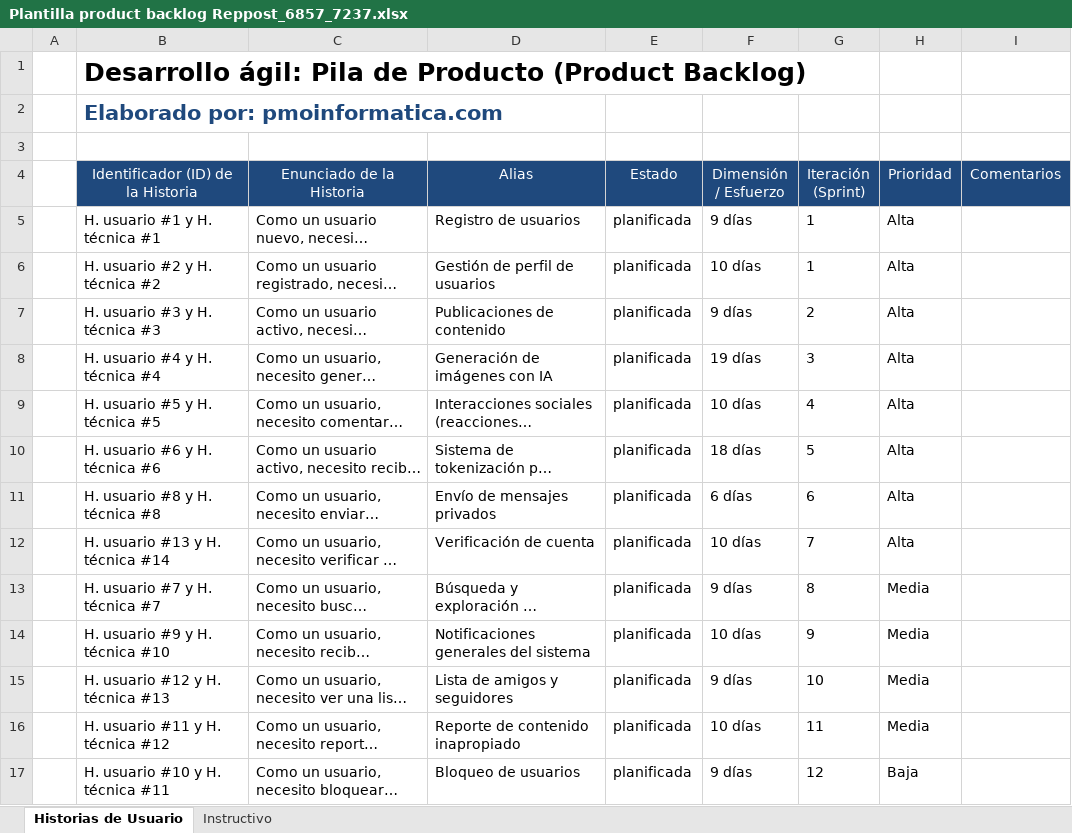
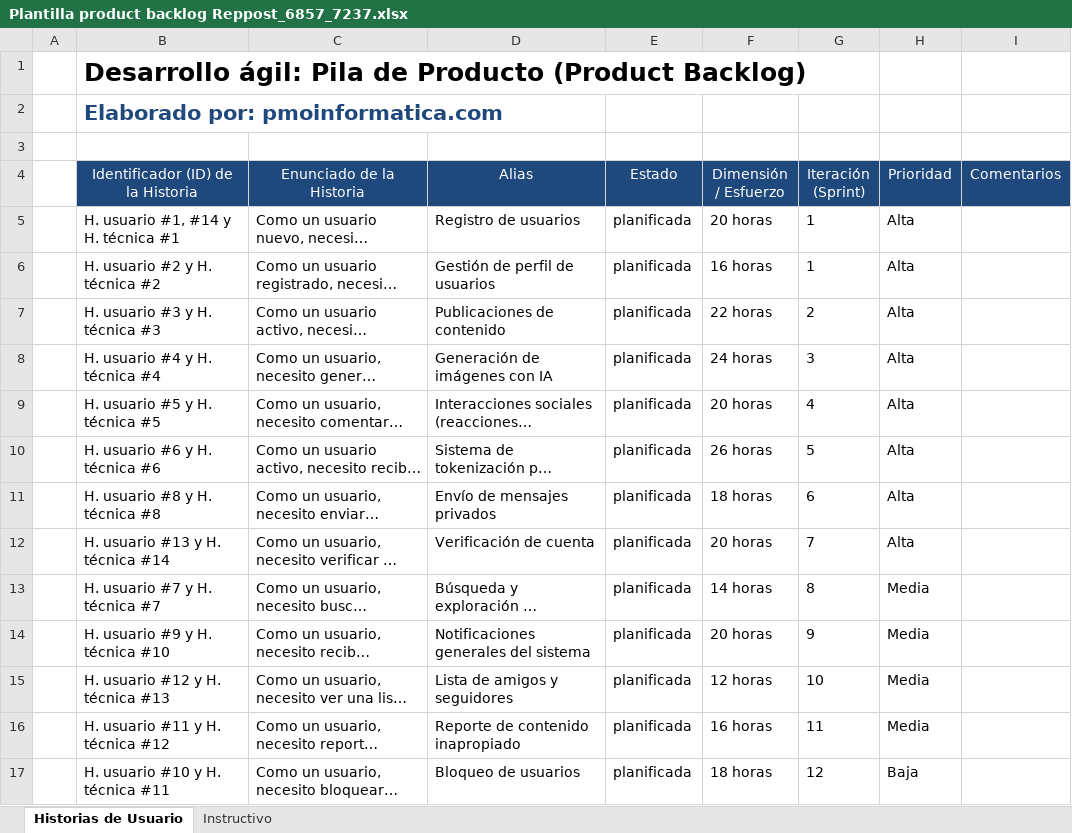
Before and after one commit to ArturoB5/Reppost, an Excel workbook: Documentación/Plantilla product backlog Reppost_6857_7237.xlsx, sheet Historias de Usuario, drawn as a sheet; long unchanged cells end in …; values as stored, in another font and other column widths than the file's, no borders; the diff names each change by its address in the sheet, - before the commit and + after, or states it on an @@ line.

```diff
--- a/Documentación/Plantilla product backlog Reppost_6857_7237.xlsx (sheet Historias de Usuario)
+++ b/Documentación/Plantilla product backlog Reppost_6857_7237.xlsx (sheet Historias de Usuario)
-B5: H. usuario #1 y H. técnica #1
+B5: H. usuario #1, #14 y H. técnica #1
-F5 (Dimensión / Esfuerzo): 9 días
+F5 (Dimensión / Esfuerzo): 20 horas
-F6 (Dimensión / Esfuerzo): 10 días
+F6 (Dimensión / Esfuerzo): 16 horas
-F7 (Dimensión / Esfuerzo): 9 días
+F7 (Dimensión / Esfuerzo): 22 horas
-F8 (Dimensión / Esfuerzo): 19 días
+F8 (Dimensión / Esfuerzo): 24 horas
-F9 (Dimensión / Esfuerzo): 10 días
+F9 (Dimensión / Esfuerzo): 20 horas
-F10 (Dimensión / Esfuerzo): 18 días
+F10 (Dimensión / Esfuerzo): 26 horas
-F11 (Dimensión / Esfuerzo): 6 días
+F11 (Dimensión / Esfuerzo): 18 horas
-F12 (Dimensión / Esfuerzo): 10 días
+F12 (Dimensión / Esfuerzo): 20 horas
-F13 (Dimensión / Esfuerzo): 9 días
+F13 (Dimensión / Esfuerzo): 14 horas
-F14 (Dimensión / Esfuerzo): 10 días
+F14 (Dimensión / Esfuerzo): 20 horas
-F15 (Dimensión / Esfuerzo): 9 días
+F15 (Dimensión / Esfuerzo): 12 horas
-F16 (Dimensión / Esfuerzo): 10 días
+F16 (Dimensión / Esfuerzo): 16 horas
-F17 (Dimensión / Esfuerzo): 9 días
+F17 (Dimensión / Esfuerzo): 18 horas
```
Also changed, not shown: 2 other files.
